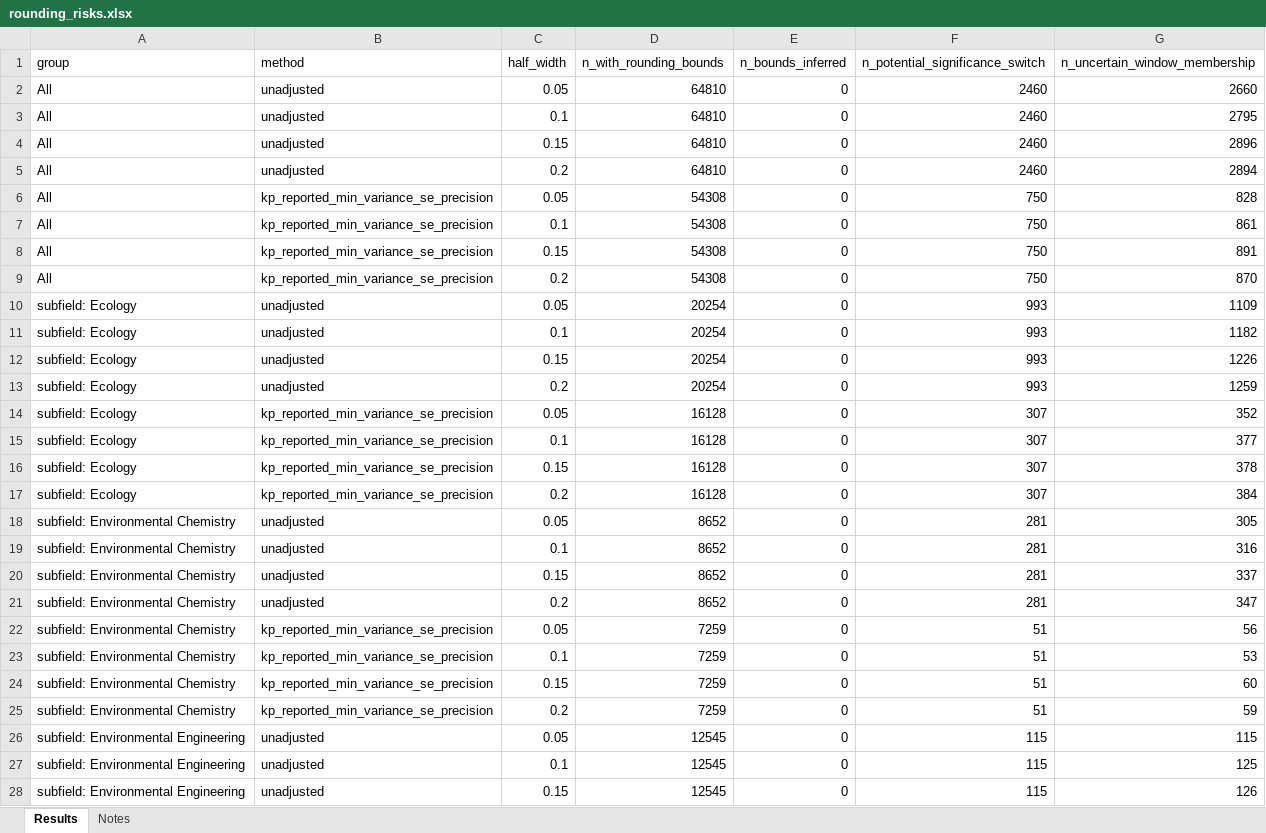
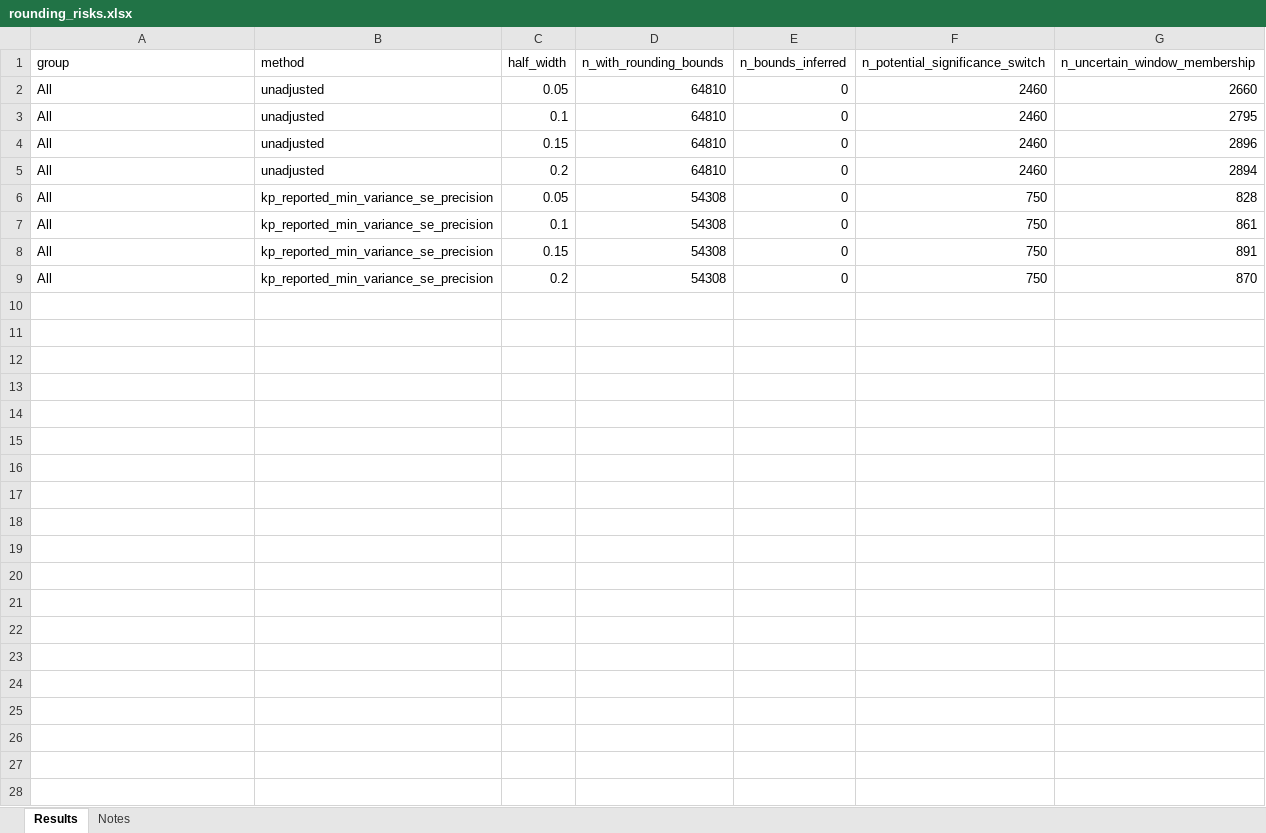
Before and after one commit to peterpuetz2020/replication_package_power_in_environmental_sciences, an Excel workbook: results/discontinuity_tests/rounding_risks.xlsx, sheet Results, drawn as a sheet; only a part is shown; values as stored, in another font and other column widths than the file's, no borders; table styles not drawn; the diff covers the shown part only; the diff names each change by its address in the sheet, - before the commit and + after, or states it on an @@ line.

```diff
--- a/results/discontinuity_tests/rounding_risks.xlsx (sheet Results)
+++ b/results/discontinuity_tests/rounding_risks.xlsx (sheet Results)
-row 10: subfield: Ecology | unadjusted | 0.05 | 20254 | 0 | 993 | 1109
-row 11: subfield: Ecology | unadjusted | 0.1 | 20254 | 0 | 993 | 1182
-row 12: subfield: Ecology | unadjusted | 0.15 | 20254 | 0 | 993 | 1226
-row 13: subfield: Ecology | unadjusted | 0.2 | 20254 | 0 | 993 | 1259
-row 14: subfield: Ecology | kp_reported_min_variance_se_precision | 0.05 | 16128 | 0 | 307 | 352
-row 15: subfield: Ecology | kp_reported_min_variance_se_precision | 0.1 | 16128 | 0 | 307 | 377
-row 16: subfield: Ecology | kp_reported_min_variance_se_precision | 0.15 | 16128 | 0 | 307 | 378
-row 17: subfield: Ecology | kp_reported_min_variance_se_precision | 0.2 | 16128 | 0 | 307 | 384
-row 18: subfield: Environmental Chemistry | unadjusted | 0.05 | 8652 | 0 | 281 | 305
-row 19: subfield: Environmental Chemistry | unadjusted | 0.1 | 8652 | 0 | 281 | 316
-row 20: subfield: Environmental Chemistry | unadjusted | 0.15 | 8652 | 0 | 281 | 337
-row 21: subfield: Environmental Chemistry | unadjusted | 0.2 | 8652 | 0 | 281 | 347
-row 22: subfield: Environmental Chemistry | kp_reported_min_variance_se_precision | 0.05 | 7259 | 0 | 51 | 56
-row 23: subfield: Environmental Chemistry | kp_reported_min_variance_se_precision | 0.1 | 7259 | 0 | 51 | 53
-row 24: subfield: Environmental Chemistry | kp_reported_min_variance_se_precision | 0.15 | 7259 | 0 | 51 | 60
-row 25: subfield: Environmental Chemistry | kp_reported_min_variance_se_precision | 0.2 | 7259 | 0 | 51 | 59
-row 26: subfield: Environmental Engineering | unadjusted | 0.05 | 12545 | 0 | 115 | 115
-row 27: subfield: Environmental Engineering | unadjusted | 0.1 | 12545 | 0 | 115 | 125
-row 28: subfield: Environmental Engineering | unadjusted | 0.15 | 12545 | 0 | 115 | 126
```
Also changed, not shown: 37 removed rows elsewhere in this sheet, sheet Notes, results/discontinuity_tests/caliper_tests.xlsx, results/discontinuity_tests/precision_coverage.xlsx, 19 other files.
